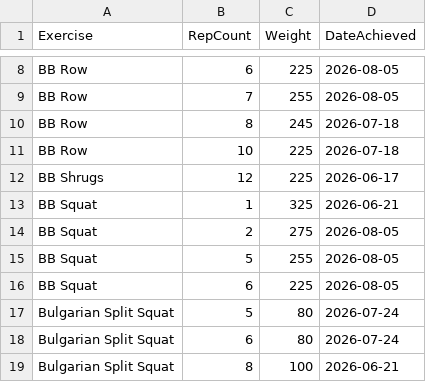
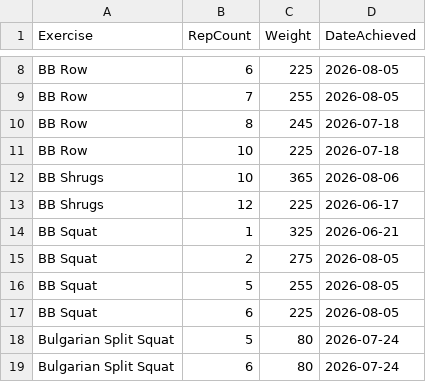
Before and after one commit to auckiefenstermacher19-cmd/Workout-Tracker-v2, a CSV file: personal_records.csv, drawn as a sheet; only a part is shown, gaps mark what is left out; the shorter side is filled out with more unchanged rows.

Commit message:
Update personal records — 2026-08-06

```diff
--- a/personal_records.csv
+++ b/personal_records.csv
@@ -11,2 +11,3 @@ BB Row,8,245,2026-07-18
 BB Row,10,225,2026-07-18
+BB Shrugs,10,365,2026-08-06
 BB Shrugs,12,225,2026-06-17
```
